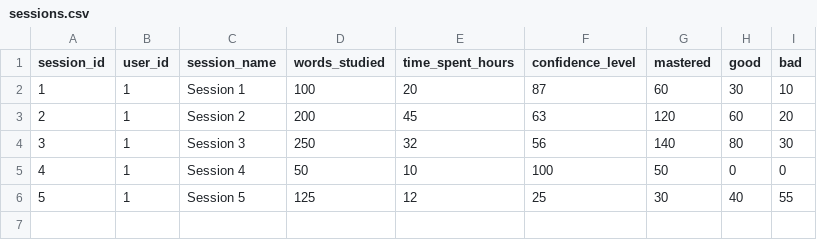
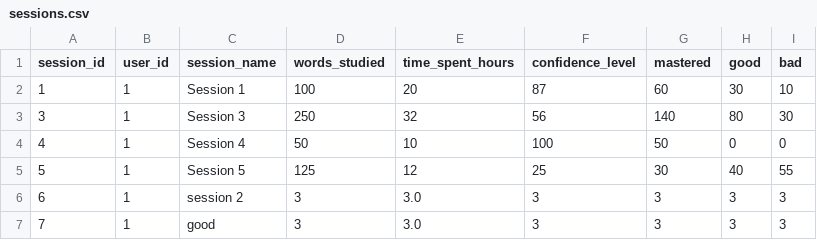
Before and after one commit to mateomckee/rowdy-lingo, a CSV file: src/main/resources/edu/utsa/cs3443/rowdylingo/data/sessions.csv, drawn as a sheet.

```diff
--- a/src/main/resources/edu/utsa/cs3443/rowdylingo/data/sessions.csv
+++ b/src/main/resources/edu/utsa/cs3443/rowdylingo/data/sessions.csv
@@ -2,3 +2,2 @@ session_id,user_id,session_name,words_studied,time_spent_hours,confidence_level,
 1,1,Session 1,100,20,87,60,30,10
-2,1,Session 2,200,45,63,120,60,20
 3,1,Session 3,250,32,56,140,80,30
@@ -6 +5,3 @@ session_id,user_id,session_name,words_studied,time_spent_hours,confidence_level,
 5,1,Session 5,125,12,25,30,40,55
+6,1,session 2,3,3.0,3,3,3,3
+7,1,good,3,3.0,3,3,3,3
```
Also changed, not shown: src/main/resources/edu/utsa/cs3443/rowdylingo/data/users.csv, 15 other files.
